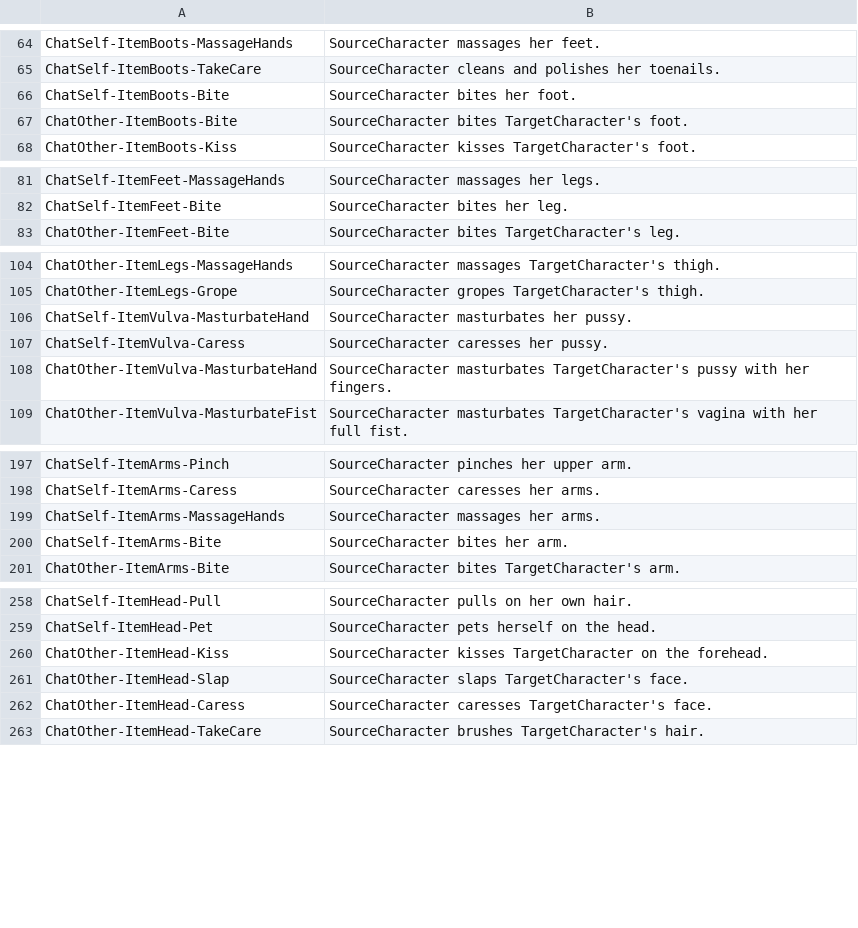
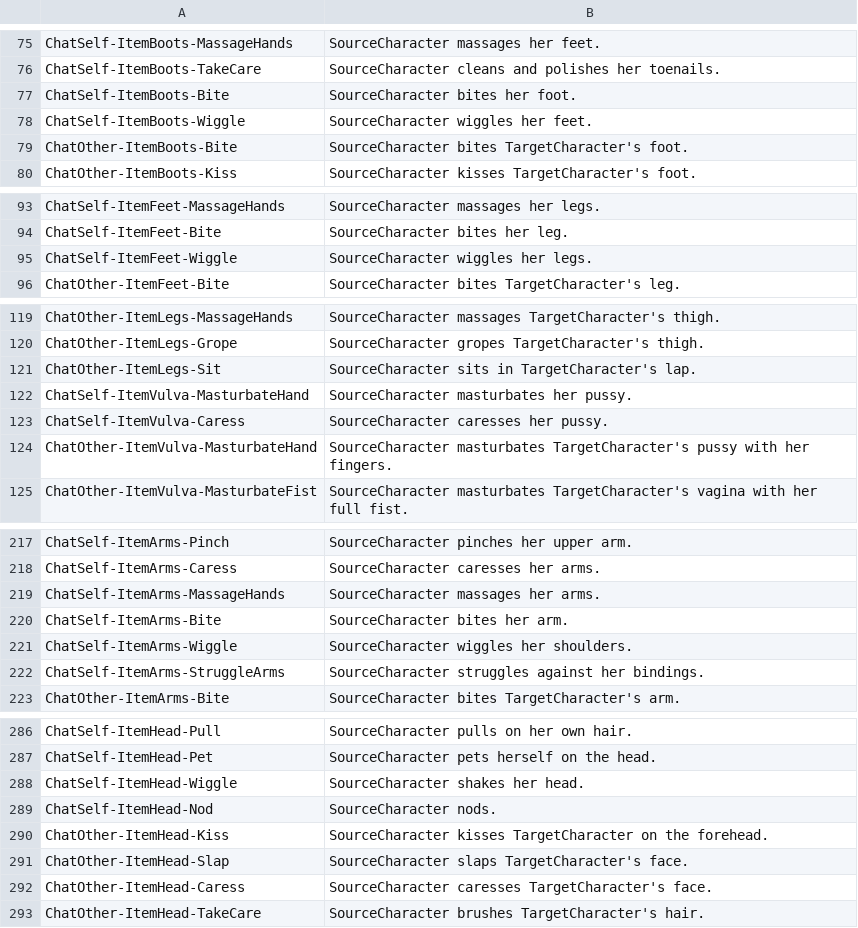
Before and after one commit to Dutchie322/bclub-tools, a CSV file: src/assets/ActivityDictionary.csv, drawn as a sheet; only a part is shown, gaps mark what is left out; the diff covers the shown part only; the diff names each change by its address in the sheet, - before the commit and + after, or states it on an @@ line.

```diff
--- a/src/assets/ActivityDictionary.csv
+++ b/src/assets/ActivityDictionary.csv
+row 78: ChatSelf-ItemBoots-Wiggle | SourceCharacter wiggles her feet.
+row 95: ChatSelf-ItemFeet-Wiggle | SourceCharacter wiggles her legs.
+row 121: ChatOther-ItemLegs-Sit | SourceCharacter sits in TargetCharacter's lap.
+row 221: ChatSelf-ItemArms-Wiggle | SourceCharacter wiggles her shoulders.
+row 222: ChatSelf-ItemArms-StruggleArms | SourceCharacter struggles against her bindings.
+row 288: ChatSelf-ItemHead-Wiggle | SourceCharacter shakes her head.
+row 289: ChatSelf-ItemHead-Nod | SourceCharacter nods.
```
Also changed, not shown: 23 added rows and 1 removed row elsewhere in this file, src/assets/Female3DCG.csv, 1 other file.
